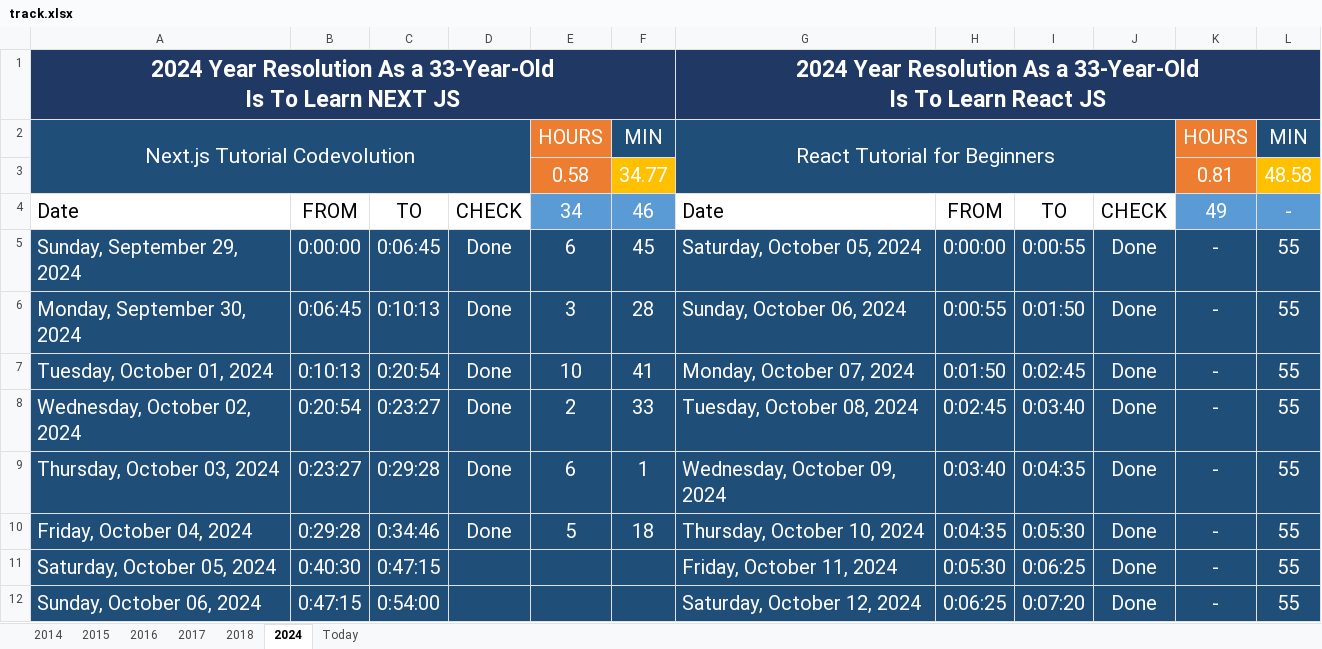
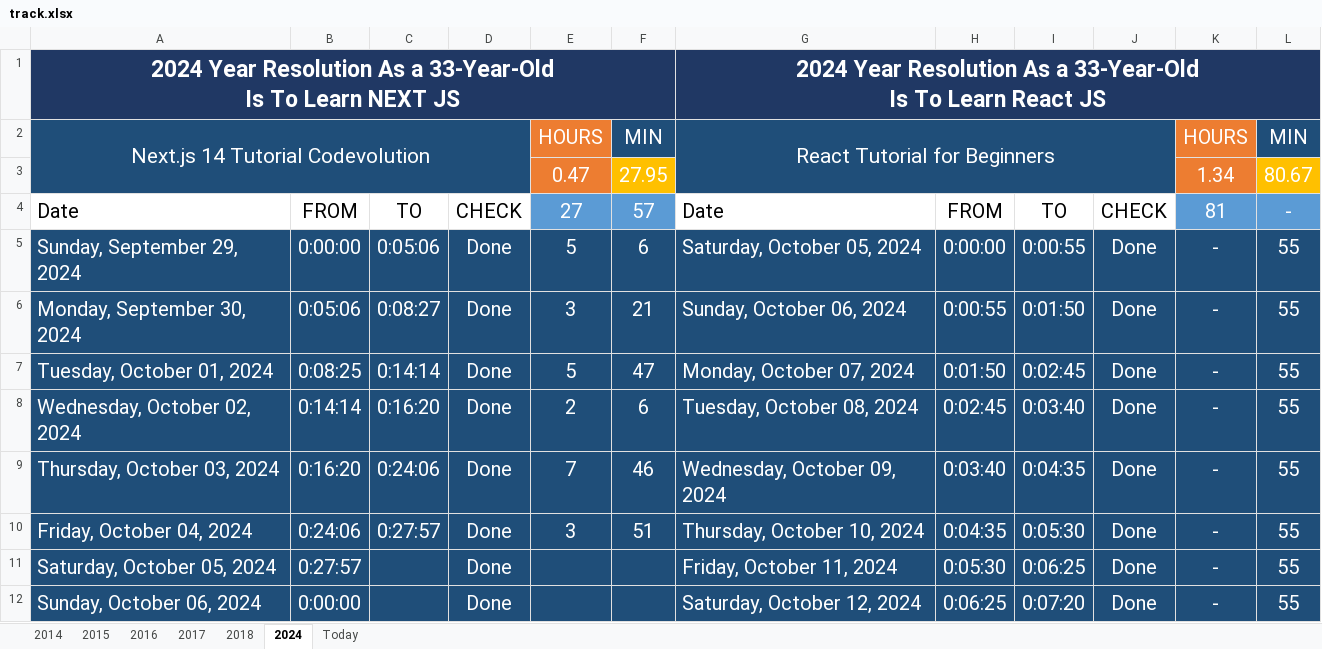
Before and after one commit to Mostafa-El-Masry/disney-clone-youtube, an Excel workbook: track.xlsx, sheet 2024, drawn as a sheet; only a part is shown; values as stored, in another font and other column widths than the file's, no borders; table styles not drawn; removed rows and columns are numbered as before the commit, all else as after; the diff covers the shown part only; the diff names each change by its address in the sheet, - before the commit and + after, or states it on an @@ line.

```diff
--- a/track.xlsx (sheet 2024)
+++ b/track.xlsx (sheet 2024)
-A2: Next.js Tutorial Codevolution
+A2: Next.js 14 Tutorial Codevolution
-row 3:  |  |  |  | 0.58 | 34.77 |  |  |  |  | 0.81 | 48.58
+row 3:  |  |  |  | 0.47 | 27.95 |  |  |  |  | 1.34 | 80.67
-E4: 34
+E4: 27
-F4: 46
+F4: 57
-K4: 49
+K4: 81
-C5: 0:06:45
+C5: 0:05:06
-E5: 6
+E5: 5
-F5: 45
+F5: 6
-B6: 0:06:45
+B6: 0:05:06
-C6: 0:10:13
+C6: 0:08:27
-F6: 28
+F6: 21
-B7: 0:10:13
+B7: 0:08:25
-C7: 0:20:54
+C7: 0:14:14
-E7: 10
+E7: 5
-F7: 41
+F7: 47
-B8: 0:20:54
+B8: 0:14:14
-C8: 0:23:27
+C8: 0:16:20
-F8: 33
+F8: 6
-B9: 0:23:27
+B9: 0:16:20
-C9: 0:29:28
+C9: 0:24:06
-E9: 6
+E9: 7
-F9: 1
+F9: 46
-B10: 0:29:28
+B10: 0:24:06
-C10: 0:34:46
+C10: 0:27:57
-E10: 5
+E10: 3
-F10: 18
+F10: 51
-B11: 0:40:30
+B11: 0:27:57
-C11: 0:47:15
+C11: (empty)
-D11:D12: (empty)
+D11:D12: Done
-B12: 0:47:15
+B12: 0:00:00
-C12: 0:54:00
+C12: (empty)
```
Also changed, not shown: 118 edited cells elsewhere in this sheet, sheet Today, formulas that keep their value.
